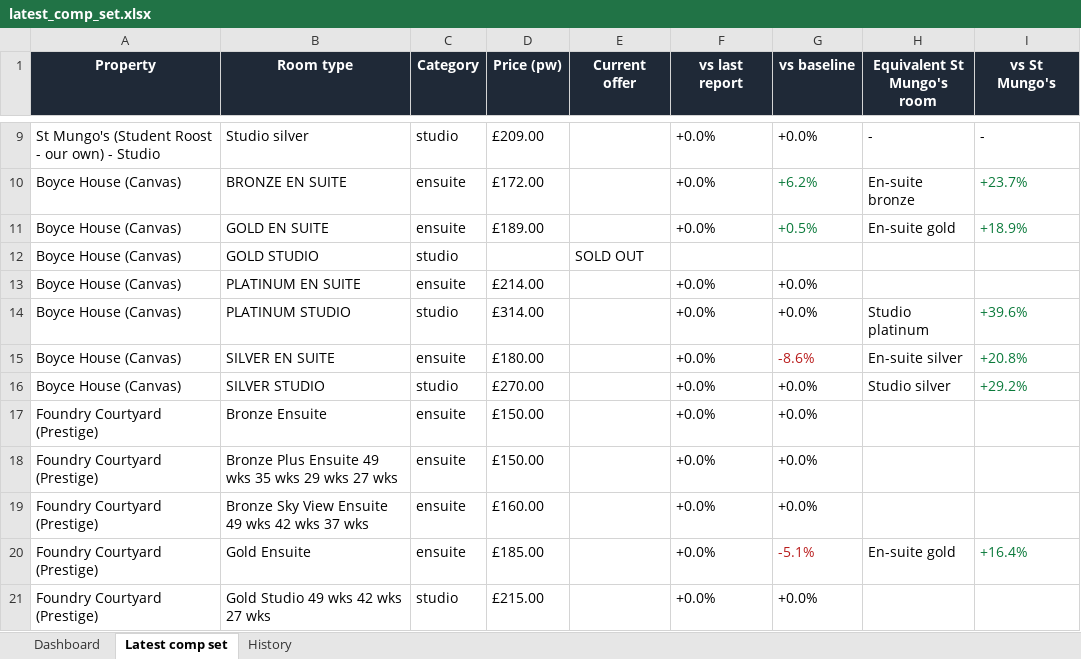
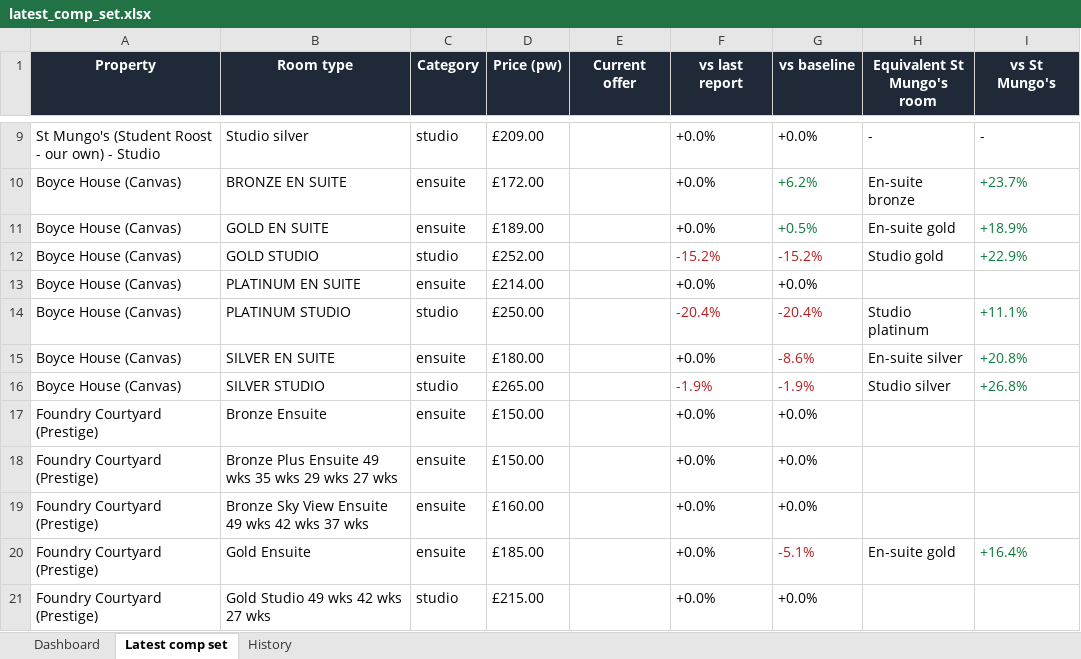
Before and after one commit to markAitcheson/St-Mungo-s, an Excel workbook: data/latest_comp_set.xlsx, sheet Latest comp set, drawn as a sheet; only a part is shown, gaps mark what is left out; values as stored, in another font and other column widths than the file's, no borders; the diff names each change by its address in the sheet, - before the commit and + after, or states it on an @@ line.

```diff
--- a/data/latest_comp_set.xlsx (sheet Latest comp set)
+++ b/data/latest_comp_set.xlsx (sheet Latest comp set)
-D12 (Price (pw)): (empty)
+D12 (Price (pw)): £252.00
-E12 (Current offer): SOLD OUT
+E12 (Current offer): (empty)
-F12 (vs last report): (empty)
+F12 (vs last report): -15.2%
-G12 (vs baseline): (empty)
+G12 (vs baseline): -15.2%
-H12 (Equivalent St Mungo's room): (empty)
+H12 (Equivalent St Mungo's room): Studio gold
-I12 (vs St Mungo's): (empty)
+I12 (vs St Mungo's): +22.9%
-D14 (Price (pw)): £314.00
+D14 (Price (pw)): £250.00
-F14 (vs last report): +0.0%
+F14 (vs last report): -20.4%
-F14:G14 text colour: black
+F14:G14 text colour: #B91C1C
-G14 (vs baseline): +0.0%
+G14 (vs baseline): -20.4%
-I14 (vs St Mungo's): +39.6%
+I14 (vs St Mungo's): +11.1%
-D16 (Price (pw)): £270.00
+D16 (Price (pw)): £265.00
-F16 (vs last report): +0.0%
+F16 (vs last report): -1.9%
-F16:G16 text colour: black
+F16:G16 text colour: #B91C1C
-G16 (vs baseline): +0.0%
+G16 (vs baseline): -1.9%
-I16 (vs St Mungo's): +29.2%
+I16 (vs St Mungo's): +26.8%
```
Also changed, not shown: sheet History, sheet Dashboard, 1 other file.
